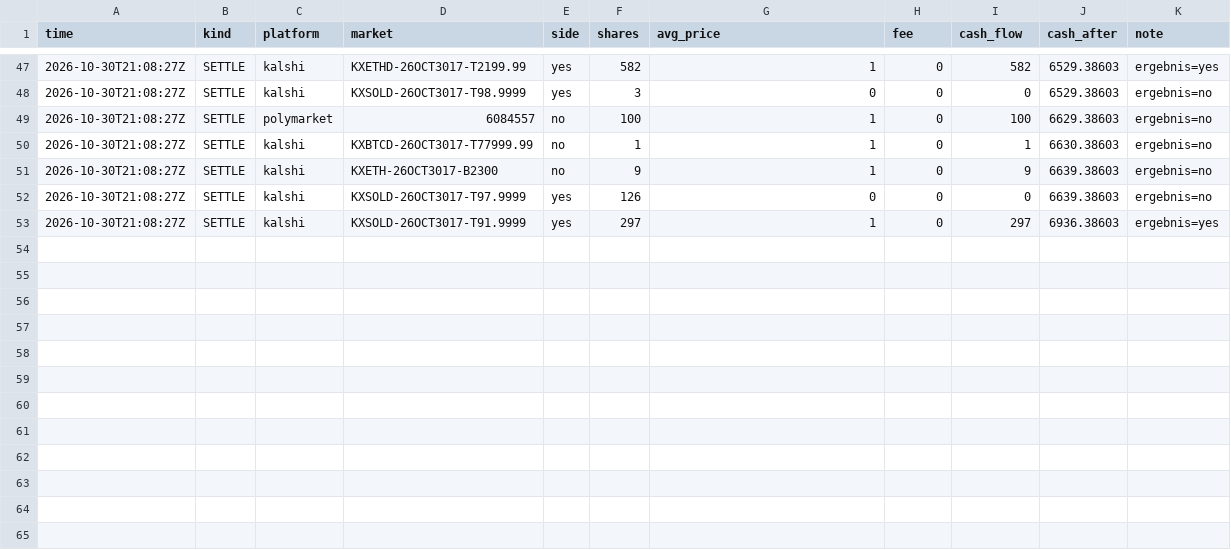
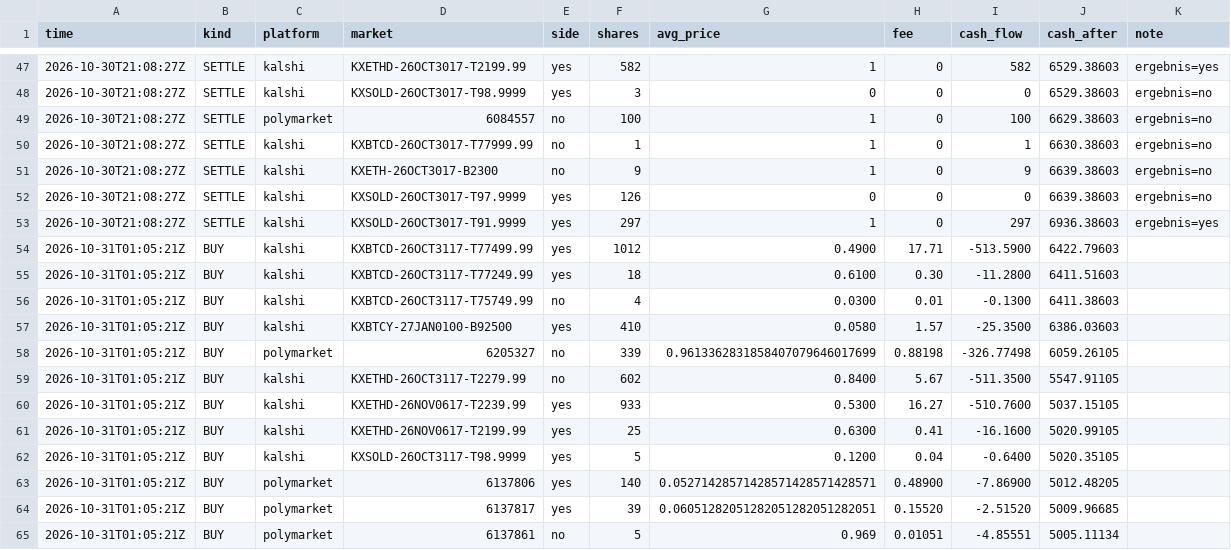
Before and after one commit to rouvenwieland/wahrscheinlichkeits-scanner-public, a CSV file: data/trades_punkt_10k.csv, drawn as a sheet; only a part is shown, gaps mark what is left out; the diff names each change by its address in the sheet, - before the commit and + after, or states it on an @@ line.

```diff
--- a/data/trades_punkt_10k.csv
+++ b/data/trades_punkt_10k.csv
+row 54: 2026-10-31T01:05:21Z | BUY | kalshi | KXBTCD-26OCT3117-T77499.99 | yes | 1012 | 0.4900 | 17.71 | -513.5900 | 6422.79603
+row 55: 2026-10-31T01:05:21Z | BUY | kalshi | KXBTCD-26OCT3117-T77249.99 | yes | 18 | 0.6100 | 0.30 | -11.2800 | 6411.51603
+row 56: 2026-10-31T01:05:21Z | BUY | kalshi | KXBTCD-26OCT3117-T75749.99 | no | 4 | 0.0300 | 0.01 | -0.1300 | 6411.38603
+row 57: 2026-10-31T01:05:21Z | BUY | kalshi | KXBTCY-27JAN0100-B92500 | yes | 410 | 0.0580 | 1.57 | -25.3500 | 6386.03603
+row 58: 2026-10-31T01:05:21Z | BUY | polymarket | 6205327 | no | 339 | 0.9613362831858407079646017699 | 0.88198 | -326.77498 | 6059.26105
+row 59: 2026-10-31T01:05:21Z | BUY | kalshi | KXETHD-26OCT3117-T2279.99 | no | 602 | 0.8400 | 5.67 | -511.3500 | 5547.91105
+row 60: 2026-10-31T01:05:21Z | BUY | kalshi | KXETHD-26NOV0617-T2239.99 | yes | 933 | 0.5300 | 16.27 | -510.7600 | 5037.15105
+row 61: 2026-10-31T01:05:21Z | BUY | kalshi | KXETHD-26NOV0617-T2199.99 | yes | 25 | 0.6300 | 0.41 | -16.1600 | 5020.99105
+row 62: 2026-10-31T01:05:21Z | BUY | kalshi | KXSOLD-26OCT3117-T98.9999 | yes | 5 | 0.1200 | 0.04 | -0.6400 | 5020.35105
+row 63: 2026-10-31T01:05:21Z | BUY | polymarket | 6137806 | yes | 140 | 0.05271428571428571428571428571 | 0.48900 | -7.86900 | 5012.48205
+row 64: 2026-10-31T01:05:21Z | BUY | polymarket | 6137817 | yes | 39 | 0.06051282051282051282051282051 | 0.15520 | -2.51520 | 5009.96685
+row 65: 2026-10-31T01:05:21Z | BUY | polymarket | 6137861 | no | 5 | 0.969 | 0.01051 | -4.85551 | 5005.11134
```
Also changed, not shown: data/berichte/verlauf.csv, data/trades_punkt.csv, 14 other files.
